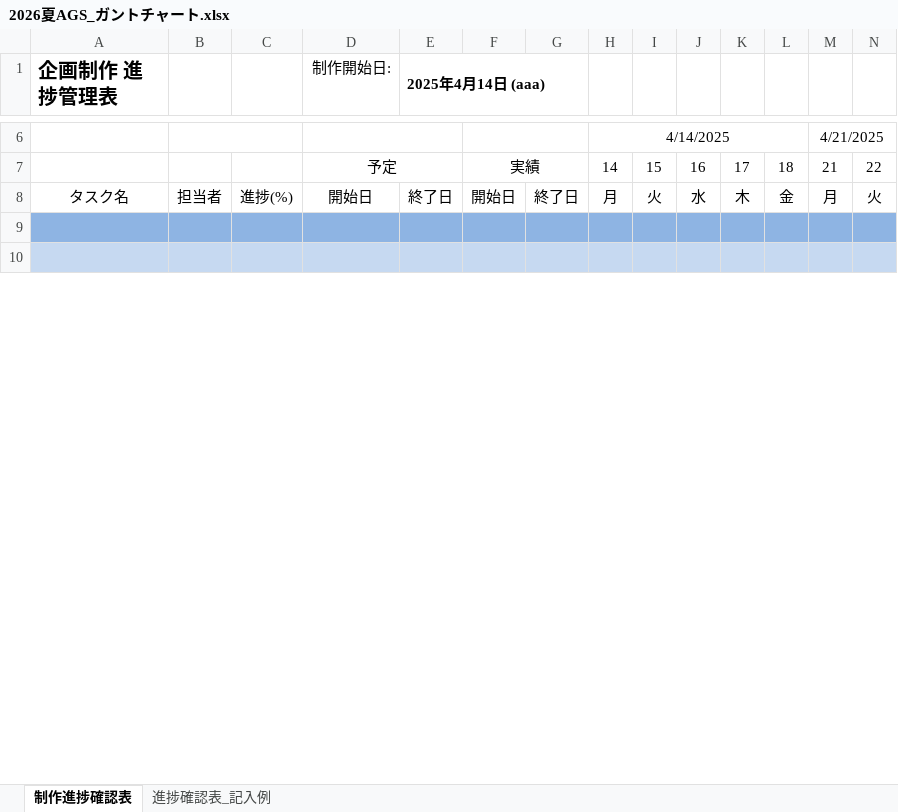
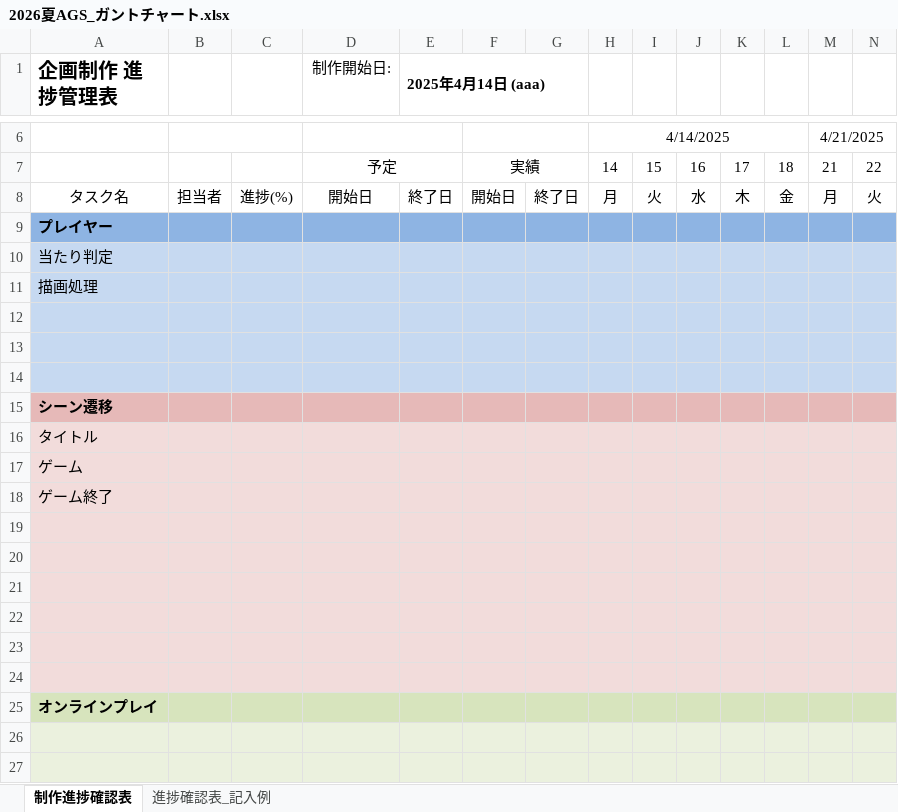
Before and after one commit to thimokasu/2026_Summer_GameDev, an Excel workbook: 2026夏AGS_ガントチャート.xlsx, sheet 制作進捗確認表, drawn as a sheet; only a part is shown, gaps mark what is left out; values as stored, in another font and other column widths than the file's, no borders; conditional formats not drawn; addresses are those after the commit; rows hold the shown columns only; the diff covers the shown part only; the diff names each change by its address in the sheet, - before the commit and + after, or states it on an @@ line.

```diff
--- a/2026夏AGS_ガントチャート.xlsx (sheet 制作進捗確認表)
+++ b/2026夏AGS_ガントチャート.xlsx (sheet 制作進捗確認表)
+row 9: プレイヤー
+row 10: 当たり判定
+row 11: 描画処理
+row 12: (empty)
+row 13: (empty)
+row 14: (empty)
+row 15: シーン遷移
+row 16: タイトル
+row 17: ゲーム
+row 18: ゲーム終了
+row 19: (empty)
+row 20: (empty)
+row 21: (empty)
+row 22: (empty)
+row 23: (empty)
+row 24: (empty)
+row 25: オンラインプレイ
-A26:N26 fill: #8EB4E3
+A26:N26 fill: #EBF1DE
-A27:N27 fill: #C6D9F1
+A27:N27 fill: #EBF1DE
```
Also changed, not shown: 3 added rows, 20 removed rows, 1 edited cell and cell formats elsewhere in this sheet, 17 other files.
